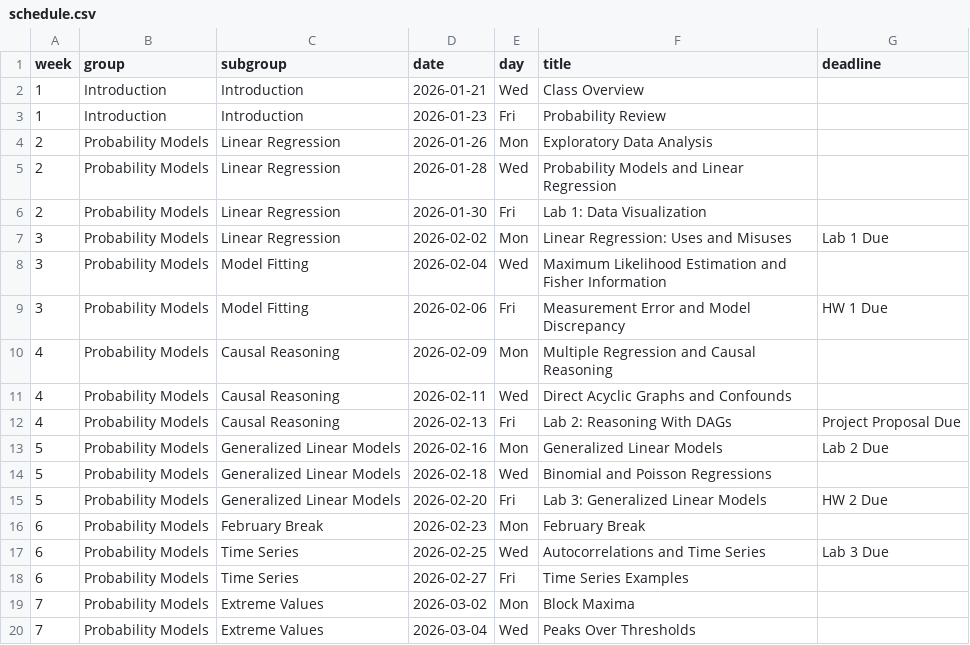
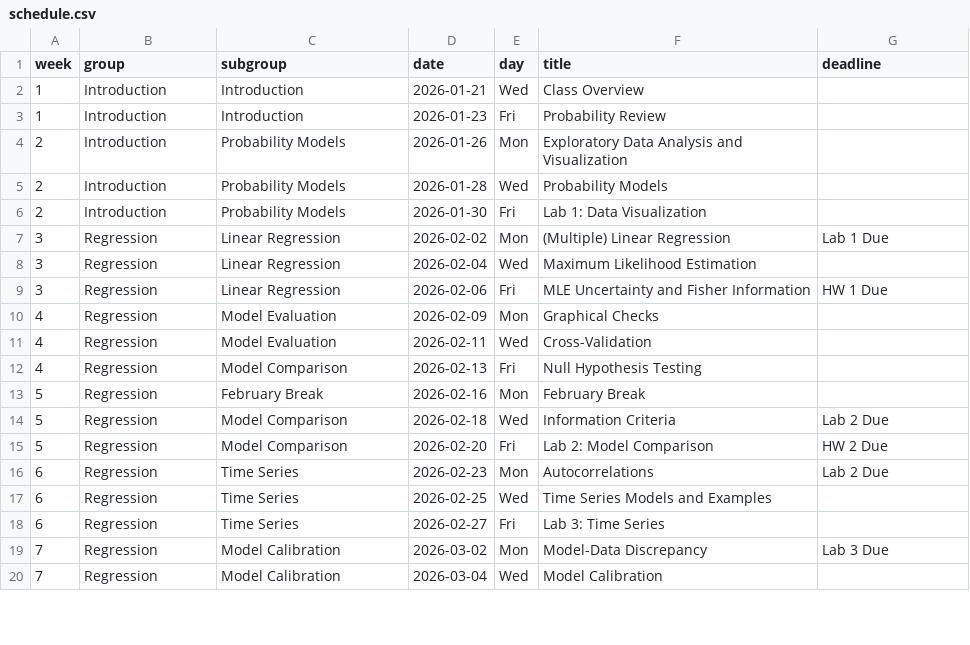
Before and after one commit to bee-envdata-cornell/spring2026, a CSV file: data/schedule.csv, drawn as a sheet; only a part is shown; the diff covers the shown part only.

```diff
--- a/data/schedule.csv
+++ b/data/schedule.csv
@@ -3,18 +3,18 @@ week,group,subgroup,date,day,title,deadline
 1,Introduction,Introduction,2026-01-23,Fri,Probability Review,
-2,Probability Models,Linear Regression,2026-01-26,Mon,Exploratory Data Analysis,
-2,Probability Models,Linear Regression,2026-01-28,Wed,Probability Models and Linear Regression,
-2,Probability Models,Linear Regression,2026-01-30,Fri,Lab 1: Data Visualization,
-3,Probability Models,Linear Regression,2026-02-02,Mon,Linear Regression: Uses and Misuses,Lab 1 Due
-3,Probability Models,Model Fitting,2026-02-04,Wed,Maximum Likelihood Estimation and Fisher Information,
-3,Probability Models,Model Fitting,2026-02-06,Fri,Measurement Error and Model Discrepancy,HW 1 Due
-4,Probability Models,Causal Reasoning,2026-02-09,Mon,Multiple Regression and Causal Reasoning,
-4,Probability Models,Causal Reasoning,2026-02-11,Wed,Direct Acyclic Graphs and Confounds,
-4,Probability Models,Causal Reasoning,2026-02-13,Fri,Lab 2: Reasoning With DAGs,Project Proposal Due
-5,Probability Models,Generalized Linear Models,2026-02-16,Mon,Generalized Linear Models,Lab 2 Due
-5,Probability Models,Generalized Linear Models,2026-02-18,Wed,Binomial and Poisson Regressions,
-5,Probability Models,Generalized Linear Models,2026-02-20,Fri,Lab 3: Generalized Linear Models,HW 2 Due
-6,Probability Models,February Break,2026-02-23,Mon,February Break,
-6,Probability Models,Time Series,2026-02-25,Wed,Autocorrelations and Time Series,Lab 3 Due
-6,Probability Models,Time Series,2026-02-27,Fri,Time Series Examples,
-7,Probability Models,Extreme Values,2026-03-02,Mon,Block Maxima,
-7,Probability Models,Extreme Values,2026-03-04,Wed,Peaks Over Thresholds,
+2,Introduction,Probability Models,2026-01-26,Mon,Exploratory Data Analysis and Visualization,
+2,Introduction,Probability Models,2026-01-28,Wed,Probability Models,
+2,Introduction,Probability Models,2026-01-30,Fri,Lab 1: Data Visualization,
+3,Regression,Linear Regression,2026-02-02,Mon,(Multiple) Linear Regression,Lab 1 Due
+3,Regression,Linear Regression,2026-02-04,Wed,Maximum Likelihood Estimation,
+3,Regression,Linear Regression,2026-02-06,Fri,MLE Uncertainty and Fisher Information,HW 1 Due
+4,Regression,Model Evaluation,2026-02-09,Mon,Graphical Checks,
+4,Regression,Model Evaluation,2026-02-11,Wed,Cross-Validation,
+4,Regression,Model Comparison,2026-02-13,Fri,Null Hypothesis Testing,
+5,Regression,February Break,2026-02-16,Mon,February Break,
+5,Regression,Model Comparison,2026-02-18,Wed,Information Criteria,Lab 2 Due
+5,Regression,Model Comparison,2026-02-20,Fri,Lab 2: Model Comparison,HW 2 Due
+6,Regression,Time Series,2026-02-23,Mon,Autocorrelations,Lab 2 Due
+6,Regression,Time Series,2026-02-25,Wed,Time Series Models and Examples,
+6,Regression,Time Series,2026-02-27,Fri,Lab 3: Time Series,
+7,Regression,Model Calibration,2026-03-02,Mon,Model-Data Discrepancy,Lab 3 Due
+7,Regression,Model Calibration,2026-03-04,Wed,Model Calibration,
```
Also changed, not shown: 62 edited cells elsewhere in this file, 40 other files.
